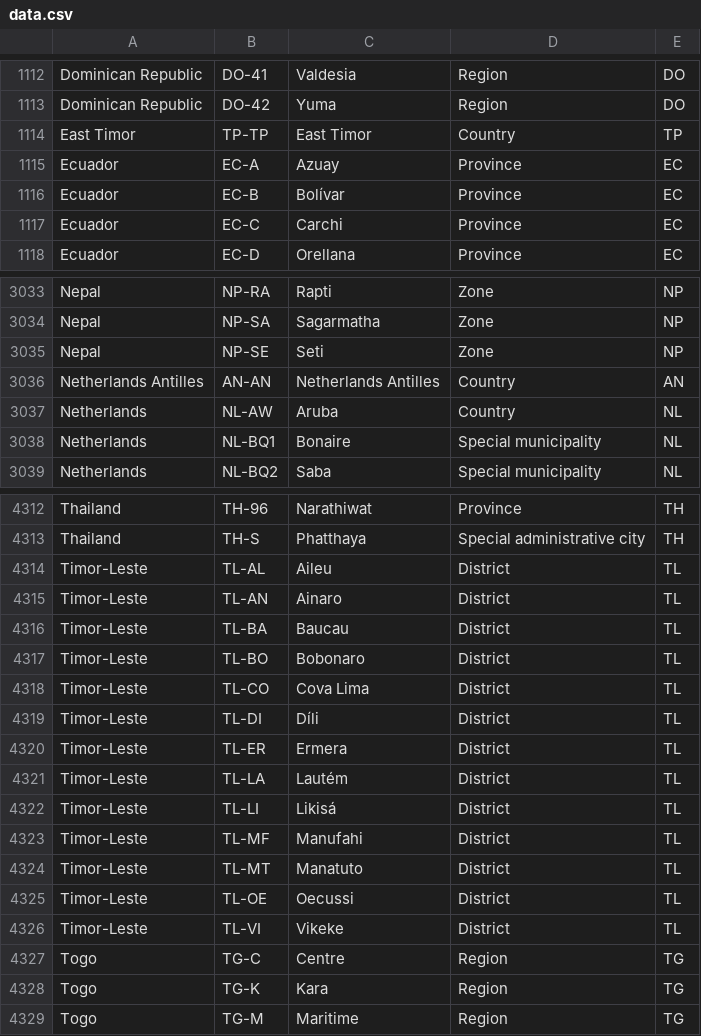
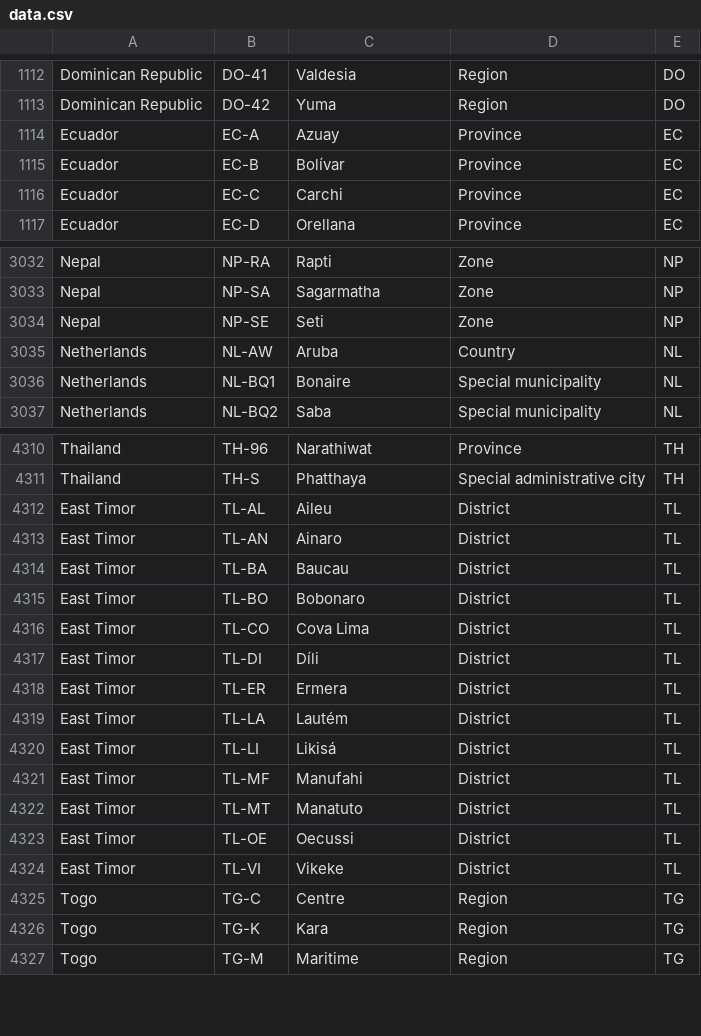
Before and after one commit to olahol/iso-3166-2.js, a CSV file: data.csv, drawn as a sheet; only a part is shown, gaps mark what is left out.

```diff
--- a/data.csv
+++ b/data.csv
@@ -1113,3 +1113,2 @@ Dominican Republic,DO-41,Valdesia,Region,DO
 Dominican Republic,DO-42,Yuma,Region,DO
-East Timor,TP-TP,East Timor,Country,TP
 Ecuador,EC-A,Azuay,Province,EC
@@ -3035,3 +3034,2 @@ Nepal,NP-SA,Sagarmatha,Zone,NP
 Nepal,NP-SE,Seti,Zone,NP
-Netherlands Antilles,AN-AN,Netherlands Antilles,Country,AN
 Netherlands,NL-AW,Aruba,Country,NL
@@ -4313,15 +4311,15 @@ Thailand,TH-96,Narathiwat,Province,TH
 Thailand,TH-S,Phatthaya,Special administrative city,TH
-Timor-Leste,TL-AL,Aileu,District,TL
-Timor-Leste,TL-AN,Ainaro,District,TL
-Timor-Leste,TL-BA,Baucau,District,TL
-Timor-Leste,TL-BO,Bobonaro,District,TL
-Timor-Leste,TL-CO,Cova Lima,District,TL
-Timor-Leste,TL-DI,Díli,District,TL
-Timor-Leste,TL-ER,Ermera,District,TL
-Timor-Leste,TL-LA,Lautém,District,TL
-Timor-Leste,TL-LI,Likisá,District,TL
-Timor-Leste,TL-MF,Manufahi,District,TL
-Timor-Leste,TL-MT,Manatuto,District,TL
-Timor-Leste,TL-OE,Oecussi,District,TL
-Timor-Leste,TL-VI,Vikeke,District,TL
+East Timor,TL-AL,Aileu,District,TL
+East Timor,TL-AN,Ainaro,District,TL
+East Timor,TL-BA,Baucau,District,TL
+East Timor,TL-BO,Bobonaro,District,TL
+East Timor,TL-CO,Cova Lima,District,TL
+East Timor,TL-DI,Díli,District,TL
+East Timor,TL-ER,Ermera,District,TL
+East Timor,TL-LA,Lautém,District,TL
+East Timor,TL-LI,Likisá,District,TL
+East Timor,TL-MF,Manufahi,District,TL
+East Timor,TL-MT,Manatuto,District,TL
+East Timor,TL-OE,Oecussi,District,TL
+East Timor,TL-VI,Vikeke,District,TL
 Togo,TG-C,Centre,Region,TG
```
Also changed, not shown: 3 other files.
